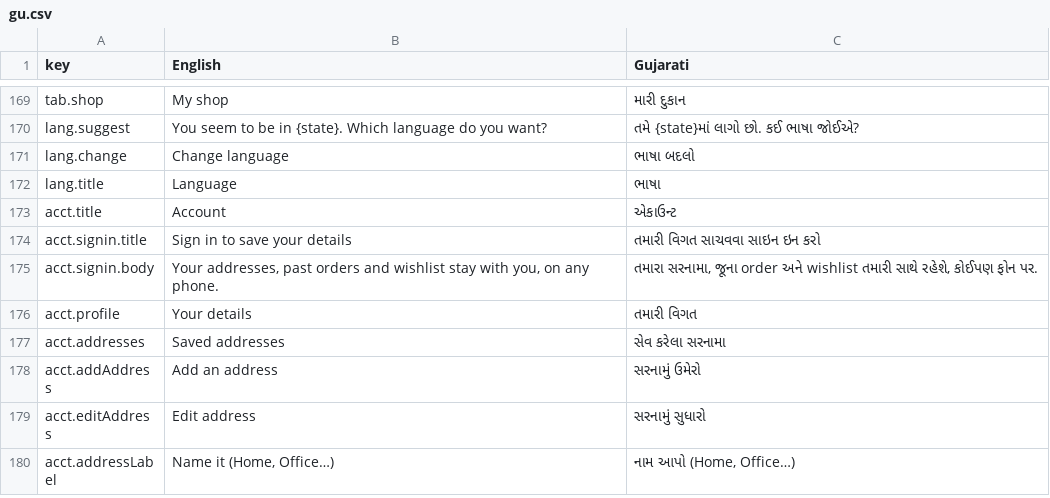
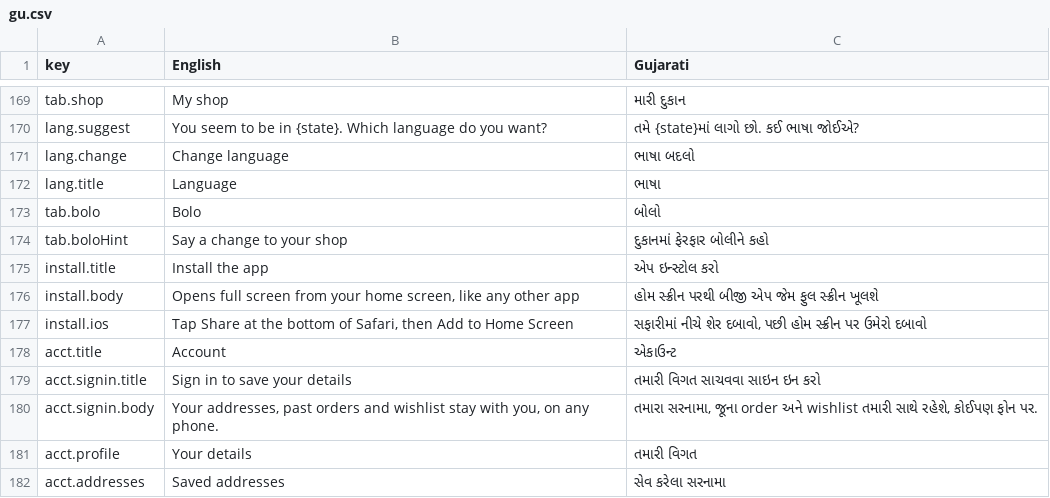
Before and after one commit to Stonebanks-js/ShelfVoice-AI, a CSV file: i18n-review/gu.csv, drawn as a sheet; only a part is shown, gaps mark what is left out; the shorter side is filled out with more unchanged rows.

```diff
--- a/i18n-review/gu.csv
+++ b/i18n-review/gu.csv
@@ -172,2 +172,7 @@
 "lang.title","Language","ભાષા"
+"tab.bolo","Bolo","બોલો"
+"tab.boloHint","Say a change to your shop","દુકાનમાં ફેરફાર બોલીને કહો"
+"install.title","Install the app","એપ ઇન્સ્ટોલ કરો"
+"install.body","Opens full screen from your home screen, like any other app","હોમ સ્ક્રીન પરથી બીજી એપ જેમ ફુલ સ્ક્રીન ખૂલશે"
+"install.ios","Tap Share at the bottom of Safari, then Add to Home Screen","સફારીમાં નીચે શેર દબાવો, પછી હોમ સ્ક્રીન પર ઉમેરો દબાવો"
 "acct.title","Account","એકાઉન્ટ"
```
Also changed, not shown: i18n-review/or.csv, i18n-review/pa.csv, 34 other files.
